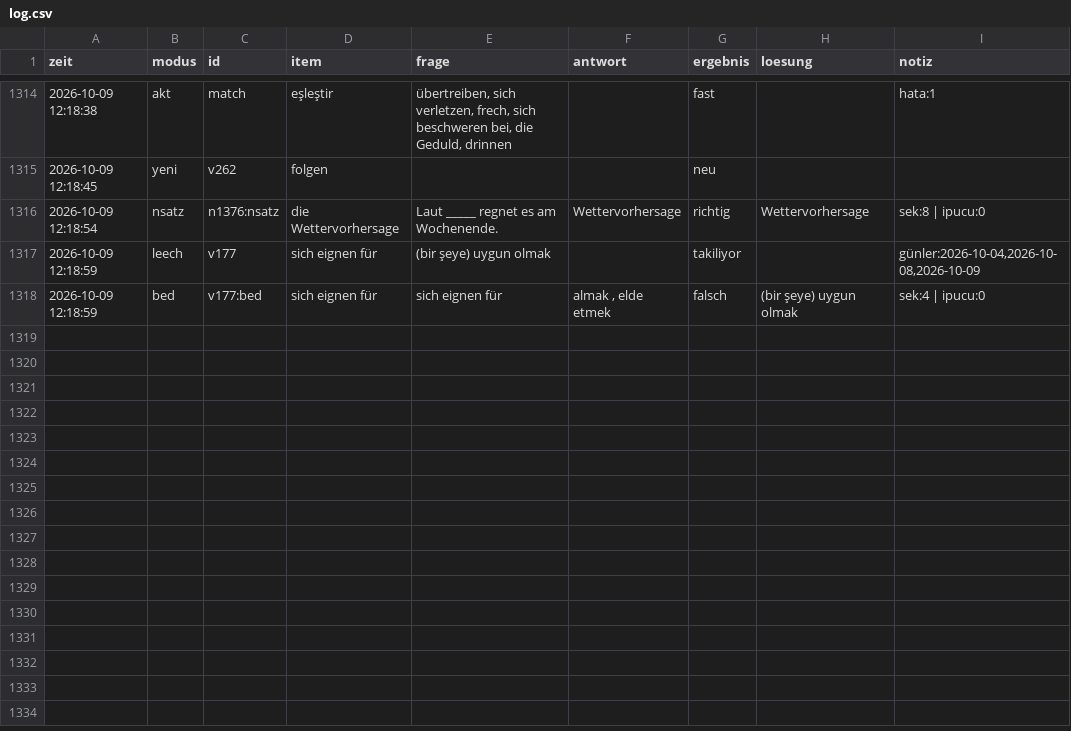
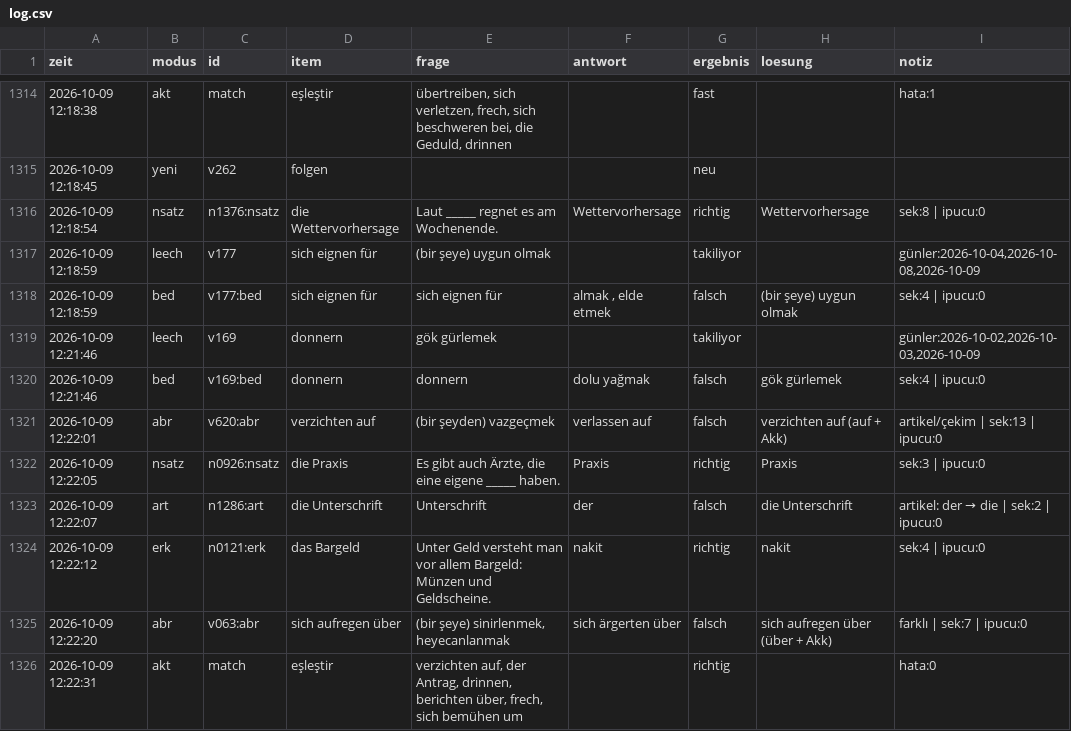
Before and after one commit to mahmutarsla/Almanca-Tekrar, a CSV file: log/log.csv, drawn as a sheet; only a part is shown, gaps mark what is left out.

Commit message:
log: 14 cevap

```diff
--- a/log/log.csv
+++ b/log/log.csv
@@ -1318 +1318,9 @@
 2026-10-09 12:18:59;bed;v177:bed;sich eignen für;sich eignen für;almak , elde etmek;falsch;(bir şeye) uygun olmak;sek:4 | ipucu:0
+2026-10-09 12:21:46;leech;v169;donnern;gök gürlemek;;takiliyor;;günler:2026-10-02,2026-10-03,2026-10-09
+2026-10-09 12:21:46;bed;v169:bed;donnern;donnern;dolu yağmak;falsch;gök gürlemek;sek:4 | ipucu:0
+2026-10-09 12:22:01;abr;v620:abr;verzichten auf;(bir şeyden) vazgeçmek;verlassen auf;falsch;verzichten auf (auf + Akk);artikel/çekim | sek:13 | ipucu:0
+2026-10-09 12:22:05;nsatz;n0926:nsatz;die Praxis;Es gibt auch Ärzte, die eine eigene _____ haben.;Praxis;richtig;Praxis;sek:3 | ipucu:0
+2026-10-09 12:22:07;art;n1286:art;die Unterschrift;Unterschrift;der;falsch;die Unterschrift;artikel: der → die | sek:2 | ipucu:0
+2026-10-09 12:22:12;erk;n0121:erk;das Bargeld;Unter Geld versteht man vor allem Bargeld: Münzen und Geldscheine.;nakit;richtig;nakit;sek:4 | ipucu:0
+2026-10-09 12:22:20;abr;v063:abr;sich aufregen über;(bir şeye) sinirlenmek, heyecanlanmak;sich ärgerten über;falsch;sich aufregen über (über + Akk);farklı | sek:7 | ipucu:0
+2026-10-09 12:22:31;akt;match;eşleştir;verzichten auf, der Antrag, drinnen, berichten über, frech, sich bemühen um;;richtig;;hata:0
```
